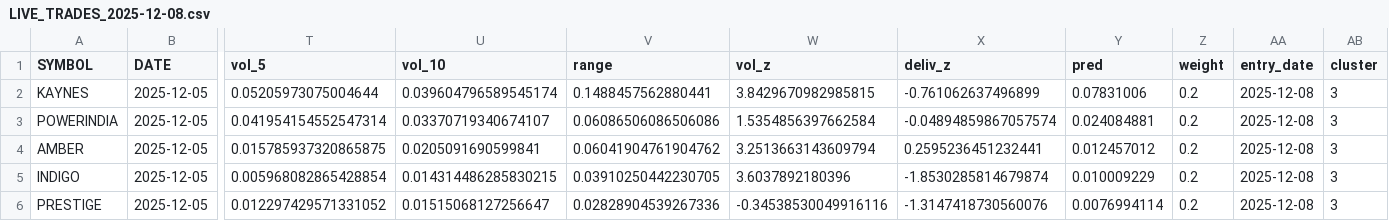
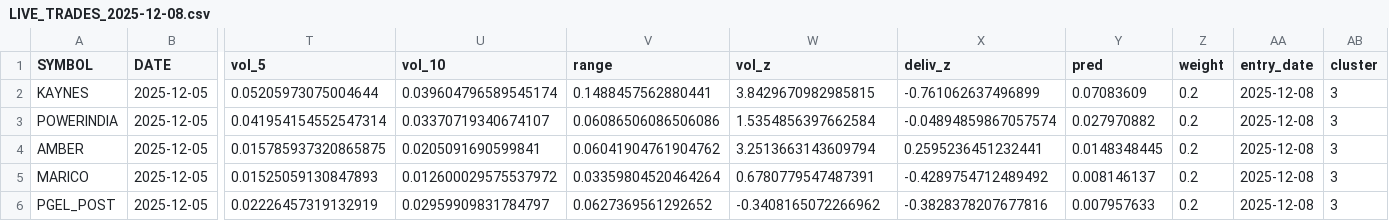
Before and after one commit to ivsvarma/real_time_monitoring_stocks_fixed_1, a CSV file: results/LIVE_TRADES_2025-12-08.csv, drawn as a sheet; only a part is shown, gaps mark what is left out; removed rows and columns are numbered as before the commit, all else as after; rows hold the shown columns only; the diff names each change by its address in the sheet, - before the commit and + after, or states it on an @@ line.

```diff
--- a/results/LIVE_TRADES_2025-12-08.csv
+++ b/results/LIVE_TRADES_2025-12-08.csv
-Y2 (pred): 0.07831006
+Y2 (pred): 0.07083609
-Y3 (pred): 0.024084881
+Y3 (pred): 0.027970882
-Y4 (pred): 0.012457012
+Y4 (pred): 0.0148348445
-row 5: INDIGO | 2025-12-05 | 0.005968082865428854 | 0.014314486285830215 | 0.03910250442230705 | 3.6037892180396 | -1.8530285814679874 | 0.010009229 | 0.2 | 2025-12-08 | 3
-row 6: PRESTIGE | 2025-12-05 | 0.012297429571331052 | 0.01515068127256647 | 0.02828904539267336 | -0.34538530049916116 | -1.3147418730560076 | 0.0076994114 | 0.2 | 2025-12-08 | 3
+row 5: MARICO | 2025-12-05 | 0.01525059130847893 | 0.012600029575537972 | 0.03359804520464264 | 0.6780779547487391 | -0.4289754712489492 | 0.008146137 | 0.2 | 2025-12-08 | 3
+row 6: PGEL_POST | 2025-12-05 | 0.02226457319132919 | 0.02959909831784797 | 0.0627369561292652 | -0.3408165072266962 | -0.3828378207677816 | 0.007957633 | 0.2 | 2025-12-08 | 3
```
Also changed, not shown: 13 other files.
